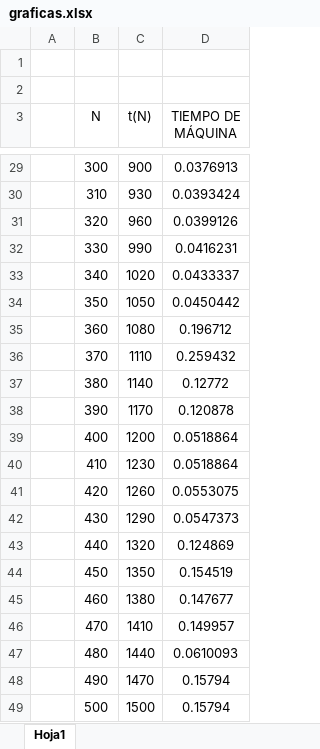
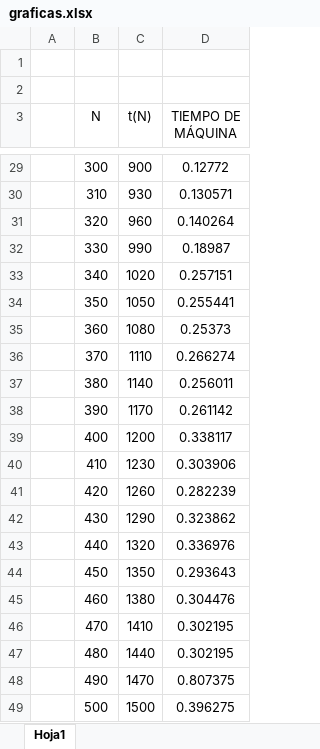
Before and after one commit to 101uco2017/Analisis-de-tiempo, an Excel workbook: RadixSort/graficas.xlsx, sheet Hoja1, drawn as a sheet; only a part is shown, gaps mark what is left out; values as stored, in another font and other column widths than the file's, no borders; charts and pictures not drawn; the diff covers the shown part only; the diff names each change by its address in the sheet, - before the commit and + after, or states it on an @@ line.

Commit message:
Midiendo tiempos en Radixsort

```diff
--- a/RadixSort/graficas.xlsx (sheet Hoja1)
+++ b/RadixSort/graficas.xlsx (sheet Hoja1)
-D29 (TIEMPO DE MÁQUINA): 0.0376913
+D29 (TIEMPO DE MÁQUINA): 0.12772
-D30 (TIEMPO DE MÁQUINA): 0.0393424
+D30 (TIEMPO DE MÁQUINA): 0.130571
-D31 (TIEMPO DE MÁQUINA): 0.0399126
+D31 (TIEMPO DE MÁQUINA): 0.140264
-D32 (TIEMPO DE MÁQUINA): 0.0416231
+D32 (TIEMPO DE MÁQUINA): 0.18987
-D33 (TIEMPO DE MÁQUINA): 0.0433337
+D33 (TIEMPO DE MÁQUINA): 0.257151
-D34 (TIEMPO DE MÁQUINA): 0.0450442
+D34 (TIEMPO DE MÁQUINA): 0.255441
-D35 (TIEMPO DE MÁQUINA): 0.196712
+D35 (TIEMPO DE MÁQUINA): 0.25373
-D36 (TIEMPO DE MÁQUINA): 0.259432
+D36 (TIEMPO DE MÁQUINA): 0.266274
-D37 (TIEMPO DE MÁQUINA): 0.12772
+D37 (TIEMPO DE MÁQUINA): 0.256011
-D38 (TIEMPO DE MÁQUINA): 0.120878
+D38 (TIEMPO DE MÁQUINA): 0.261142
-D39 (TIEMPO DE MÁQUINA): 0.0518864
+D39 (TIEMPO DE MÁQUINA): 0.338117
-D40 (TIEMPO DE MÁQUINA): 0.0518864
+D40 (TIEMPO DE MÁQUINA): 0.303906
-D41 (TIEMPO DE MÁQUINA): 0.0553075
+D41 (TIEMPO DE MÁQUINA): 0.282239
-D42 (TIEMPO DE MÁQUINA): 0.0547373
+D42 (TIEMPO DE MÁQUINA): 0.323862
-D43 (TIEMPO DE MÁQUINA): 0.124869
+D43 (TIEMPO DE MÁQUINA): 0.336976
-D44 (TIEMPO DE MÁQUINA): 0.154519
+D44 (TIEMPO DE MÁQUINA): 0.293643
-D45 (TIEMPO DE MÁQUINA): 0.147677
+D45 (TIEMPO DE MÁQUINA): 0.304476
-D46 (TIEMPO DE MÁQUINA): 0.149957
+D46 (TIEMPO DE MÁQUINA): 0.302195
-D47 (TIEMPO DE MÁQUINA): 0.0610093
+D47 (TIEMPO DE MÁQUINA): 0.302195
-D48 (TIEMPO DE MÁQUINA): 0.15794
+D48 (TIEMPO DE MÁQUINA): 0.807375
-D49 (TIEMPO DE MÁQUINA): 0.15794
+D49 (TIEMPO DE MÁQUINA): 0.396275
```
Also changed, not shown: 25 edited cells elsewhere in this sheet, charts or pictures, 1 other file.
